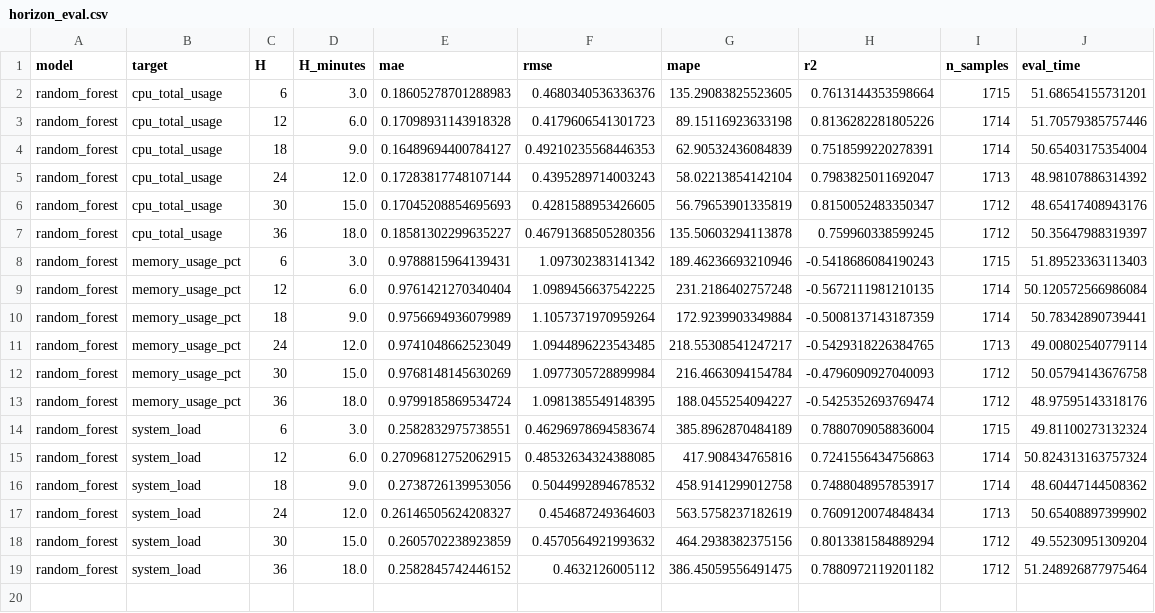
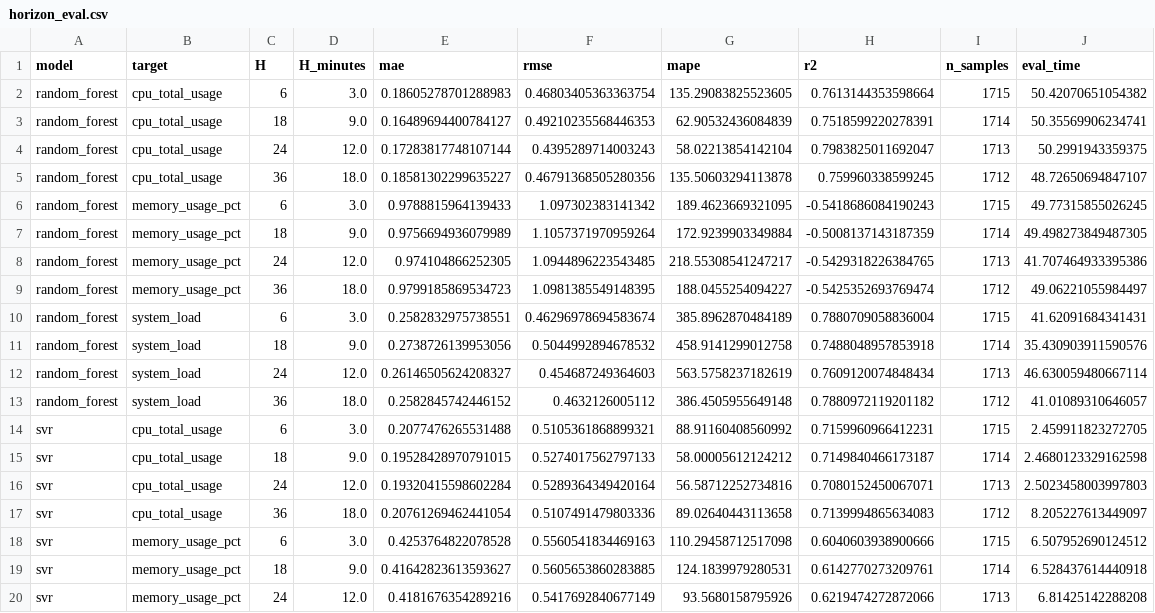
Before and after one commit to anpham-sdh241/Demand-Forecasting-and-Resource-Optimization-on-Cloud-Infrastructure, a CSV file: forecast_result/horizon_eval.csv, drawn as a sheet; only a part is shown; the diff covers the shown part only.

Commit message:
update result

```diff
--- a/forecast_result/horizon_eval.csv
+++ b/forecast_result/horizon_eval.csv
@@ -1,19 +1,20 @@
 model,target,H,H_minutes,mae,rmse,mape,r2,n_samples,eval_time
-random_forest,cpu_total_usage,6,3.0,0.18605278701288983,0.4680340536336376,135.29083825523605,0.7613144353598664,1715,51.68654155731201
-random_forest,cpu_total_usage,12,6.0,0.17098931143918328,0.4179606541301723,89.15116923633198,0.8136282281805226,1714,51.70579385757446
-random_forest,cpu_total_usage,18,9.0,0.16489694400784127,0.49210235568446353,62.90532436084839,0.7518599220278391,1714,50.65403175354004
-random_forest,cpu_total_usage,24,12.0,0.17283817748107144,0.4395289714003243,58.02213854142104,0.7983825011692047,1713,48.98107886314392
-random_forest,cpu_total_usage,30,15.0,0.17045208854695693,0.4281588953426605,56.79653901335819,0.8150052483350347,1712,48.65417408943176
-random_forest,cpu_total_usage,36,18.0,0.18581302299635227,0.46791368505280356,135.50603294113878,0.759960338599245,1712,50.35647988319397
-random_forest,memory_usage_pct,6,3.0,0.9788815964139431,1.097302383141342,189.46236693210946,-0.5418686084190243,1715,51.89523363113403
-random_forest,memory_usage_pct,12,6.0,0.9761421270340404,1.0989456637542225,231.2186402757248,-0.5672111981210135,1714,50.120572566986084
-random_forest,memory_usage_pct,18,9.0,0.9756694936079989,1.1057371970959264,172.9239903349884,-0.5008137143187359,1714,50.78342890739441
-random_forest,memory_usage_pct,24,12.0,0.9741048662523049,1.0944896223543485,218.55308541247217,-0.5429318226384765,1713,49.00802540779114
-random_forest,memory_usage_pct,30,15.0,0.9768148145630269,1.0977305728899984,216.4663094154784,-0.4796090927040093,1712,50.05794143676758
-random_forest,memory_usage_pct,36,18.0,0.9799185869534724,1.0981385549148395,188.0455254094227,-0.5425352693769474,1712,48.97595143318176
-random_forest,system_load,6,3.0,0.2582832975738551,0.46296978694583674,385.8962870484189,0.7880709058836004,1715,49.81100273132324
-random_forest,system_load,12,6.0,0.27096812752062915,0.48532634324388085,417.908434765816,0.7241556434756863,1714,50.824313163757324
-random_forest,system_load,18,9.0,0.2738726139953056,0.5044992894678532,458.9141299012758,0.7488048957853917,1714,48.60447144508362
-random_forest,system_load,24,12.0,0.26146505624208327,0.454687249364603,563.5758237182619,0.7609120074848434,1713,50.65408897399902
-random_forest,system_load,30,15.0,0.2605702238923859,0.4570564921993632,464.2938382375156,0.8013381584889294,1712,49.55230951309204
-random_forest,system_load,36,18.0,0.2582845742446152,0.4632126005112,386.45059556491475,0.7880972119201182,1712,51.248926877975464
+random_forest,cpu_total_usage,6,3.0,0.18605278701288983,0.46803405363363754,135.29083825523605,0.7613144353598664,1715,50.42070651054382
+random_forest,cpu_total_usage,18,9.0,0.16489694400784127,0.49210235568446353,62.90532436084839,0.7518599220278391,1714,50.35569906234741
+random_forest,cpu_total_usage,24,12.0,0.17283817748107144,0.4395289714003243,58.02213854142104,0.7983825011692047,1713,50.2991943359375
+random_forest,cpu_total_usage,36,18.0,0.18581302299635227,0.46791368505280356,135.50603294113878,0.759960338599245,1712,48.72650694847107
+random_forest,memory_usage_pct,6,3.0,0.9788815964139433,1.097302383141342,189.4623669321095,-0.5418686084190243,1715,49.77315855026245
+random_forest,memory_usage_pct,18,9.0,0.9756694936079989,1.1057371970959264,172.9239903349884,-0.5008137143187359,1714,49.498273849487305
+random_forest,memory_usage_pct,24,12.0,0.974104866252305,1.0944896223543485,218.55308541247217,-0.5429318226384765,1713,41.707464933395386
+random_forest,memory_usage_pct,36,18.0,0.9799185869534723,1.0981385549148395,188.0455254094227,-0.5425352693769474,1712,49.06221055984497
+random_forest,system_load,6,3.0,0.2582832975738551,0.46296978694583674,385.8962870484189,0.7880709058836004,1715,41.62091684341431
+random_forest,system_load,18,9.0,0.2738726139953056,0.5044992894678532,458.9141299012758,0.7488048957853918,1714,35.430903911590576
+random_forest,system_load,24,12.0,0.26146505624208327,0.454687249364603,563.5758237182619,0.7609120074848434,1713,46.630059480667114
+random_forest,system_load,36,18.0,0.2582845742446152,0.4632126005112,386.4505955649148,0.7880972119201182,1712,41.01089310646057
+svr,cpu_total_usage,6,3.0,0.2077476265531488,0.5105361868899321,88.91160408560992,0.7159960966412231,1715,2.459911823272705
+svr,cpu_total_usage,18,9.0,0.19528428970791015,0.5274017562797133,58.00005612124212,0.7149840466173187,1714,2.4680123329162598
+svr,cpu_total_usage,24,12.0,0.19320415598602284,0.5289364349420164,56.58712252734816,0.7080152450067071,1713,2.5023458003997803
+svr,cpu_total_usage,36,18.0,0.20761269462441054,0.5107491479803336,89.02640443113658,0.7139994865634083,1712,8.205227613449097
+svr,memory_usage_pct,6,3.0,0.4253764822078528,0.5560541834469163,110.29458712517098,0.6040603938900666,1715,6.507952690124512
+svr,memory_usage_pct,18,9.0,0.41642823613593627,0.5605653860283885,124.1839979280531,0.6142770273209761,1714,6.528437614440918
+svr,memory_usage_pct,24,12.0,0.4181676354289216,0.5417692840677149,93.5680158795926,0.6219474272872066,1713,6.81425142288208
```
Also changed, not shown: 5 added rows elsewhere in this file, 13 other files.
